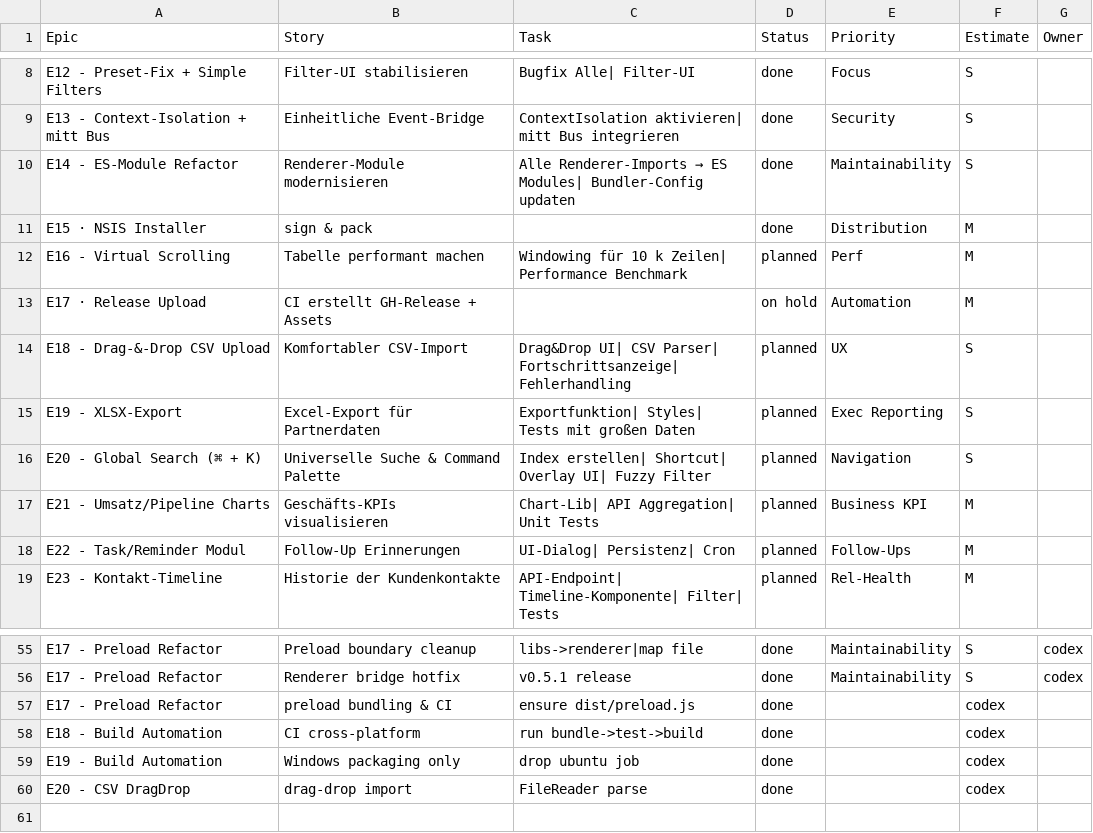
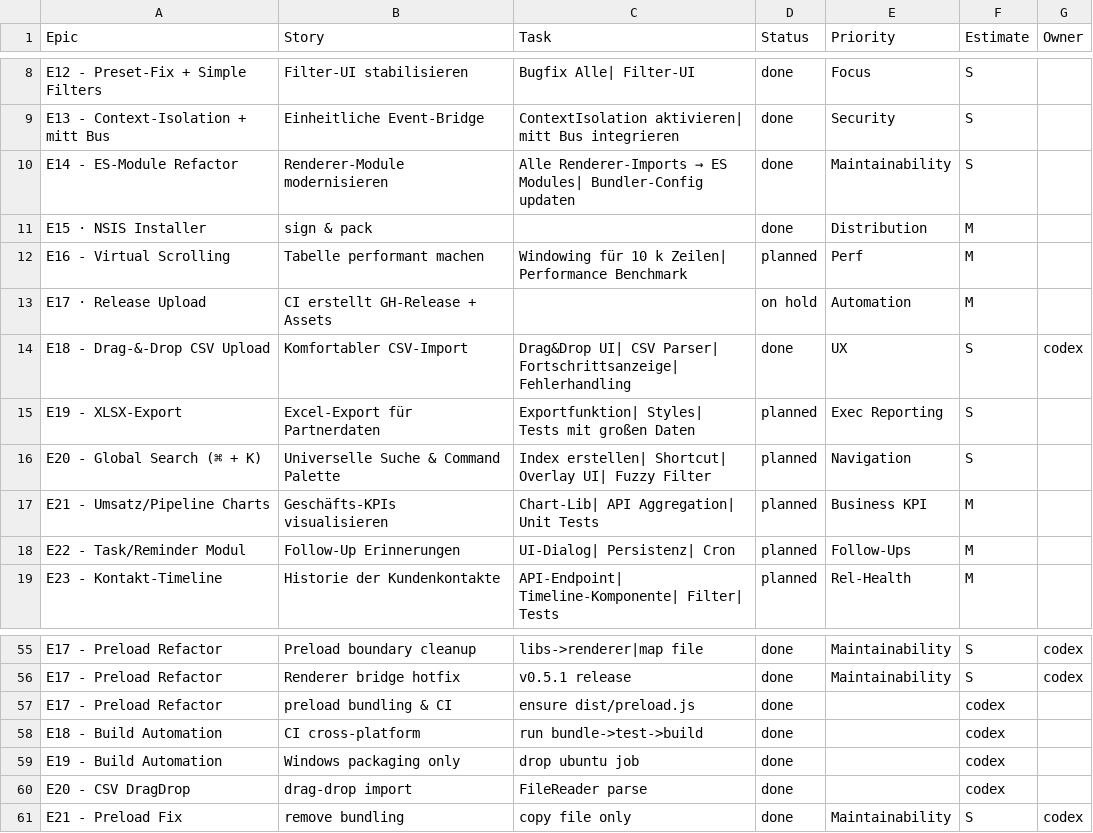
Before and after one commit to jorgemuc/partner-dashboard-clean, a CSV file: BACKLOG.csv, drawn as a sheet; only a part is shown, gaps mark what is left out.

Commit message:
Bump to 0.5.7 and log backlog

```diff
--- a/BACKLOG.csv
+++ b/BACKLOG.csv
@@ -13,3 +13,3 @@ E16 - Virtual Scrolling,Tabelle performant machen,Windowing für 10 k Zeilen| Pe
 E17 · Release Upload,CI erstellt GH-Release + Assets,,on hold,Automation,M,
-E18 - Drag-&-Drop CSV Upload,Komfortabler CSV-Import,Drag&Drop UI| CSV Parser| Fortschrittsanzeige| Fehlerhandling,planned,UX,S,
+E18 - Drag-&-Drop CSV Upload,Komfortabler CSV-Import,Drag&Drop UI| CSV Parser| Fortschrittsanzeige| Fehlerhandling,done,UX,S,codex
 E19 - XLSX-Export,Excel-Export für Partnerdaten,Exportfunktion| Styles| Tests mit großen Daten,planned,Exec Reporting,S,
@@ -60 +60,2 @@ E19 - Build Automation,Windows packaging only,drop ubuntu job,done,,codex,
 E20 - CSV DragDrop,drag-drop import,FileReader parse,done,,codex,
+E21 - Preload Fix,remove bundling,copy file only,done,Maintainability,S,codex
```
Also changed, not shown: 7 other files.
